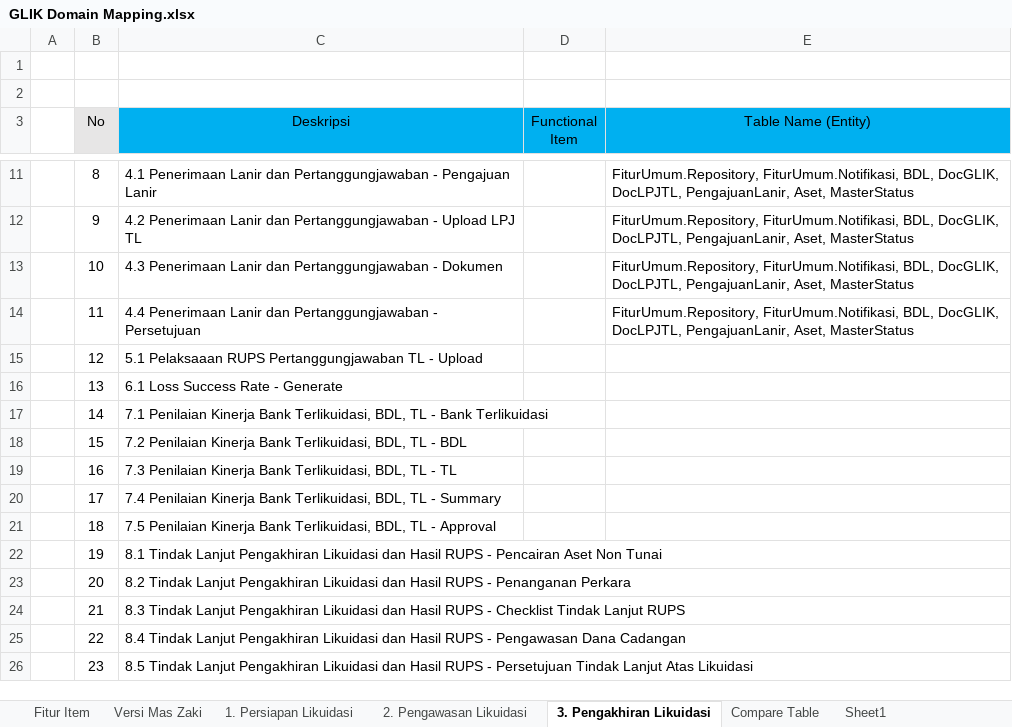
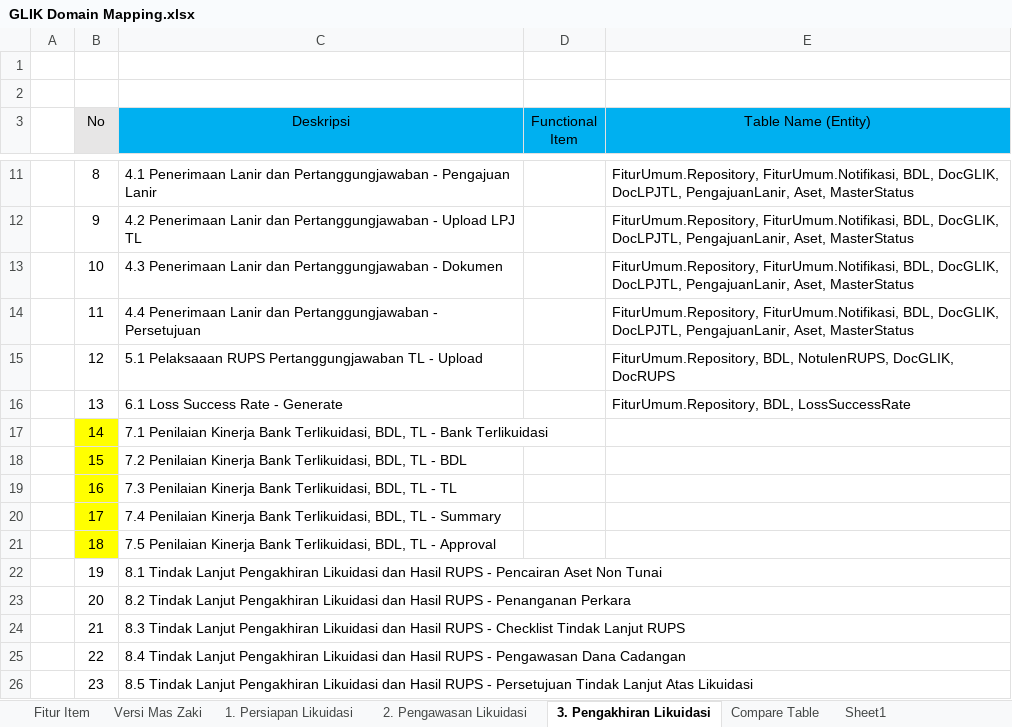
Before and after one commit to reshafahlevi/GLIK-DM, an Excel workbook: GLIK Domain Mapping.xlsx, sheet 3. Pengakhiran Likuidasi, drawn as a sheet; only a part is shown, gaps mark what is left out; values as stored, in another font and other column widths than the file's, no borders; the diff names each change by its address in the sheet, - before the commit and + after, or states it on an @@ line.

```diff
--- a/GLIK Domain Mapping.xlsx (sheet 3. Pengakhiran Likuidasi)
+++ b/GLIK Domain Mapping.xlsx (sheet 3. Pengakhiran Likuidasi)
-E15 (Table Name (Entity)): (empty)
+E15 (Table Name (Entity)): FiturUmum.Repository, BDL, NotulenRUPS, DocGLIK, DocRUPS
-E16 (Table Name (Entity)): (empty)
+E16 (Table Name (Entity)): FiturUmum.Repository, BDL, LossSuccessRate
-B17:B21 fill: none
+B17:B21 fill: #FFFF00
```
Also changed, not shown: 2 other files.
